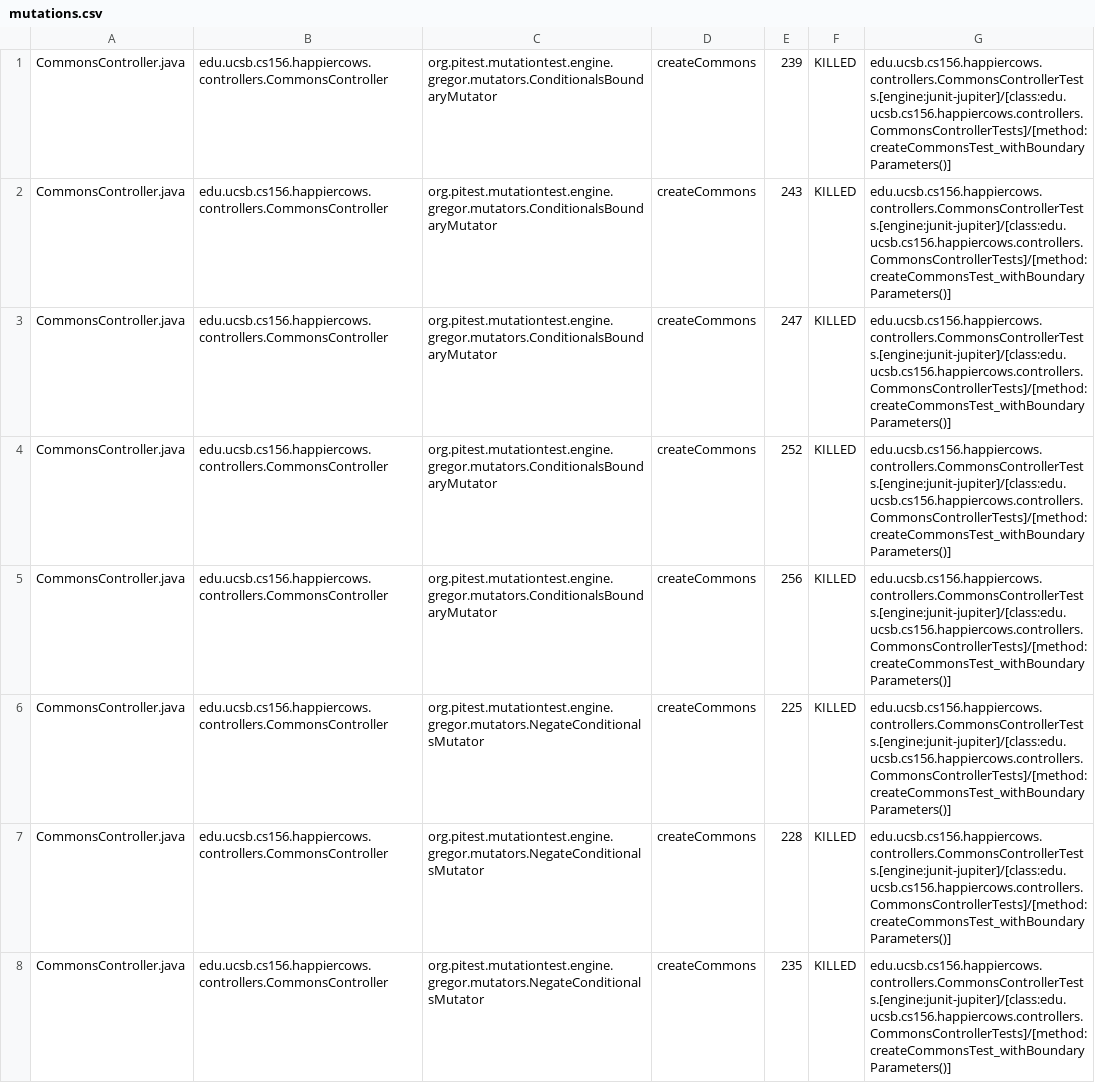
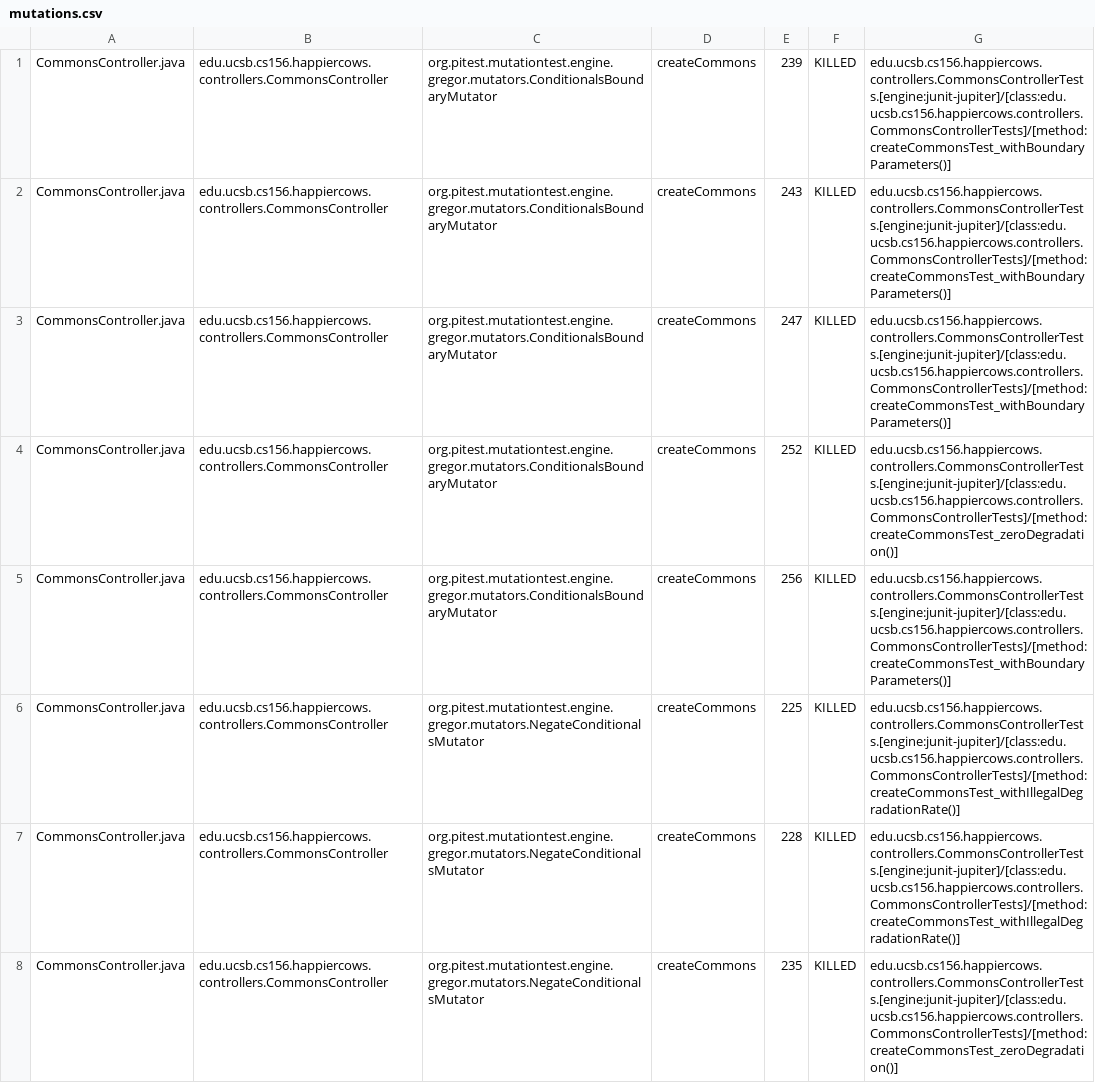
Before and after one commit to ucsb-cs156-f24/proj-happycows-f24-12, a CSV file: prs/36/pitest/mutations.csv, drawn as a sheet; only a part is shown; the diff covers the shown part only.

Commit message:
Deploying to gh-pages from @ ucsb-cs156-f24/proj-happycows-f24-12@51182f04e20412b60569b095969e123a132c452f 🚀

```diff
--- a/prs/36/pitest/mutations.csv
+++ b/prs/36/pitest/mutations.csv
@@ -3,6 +3,6 @@ CommonsController.java,edu.ucsb.cs156.happiercows.controllers.CommonsController,
 CommonsController.java,edu.ucsb.cs156.happiercows.controllers.CommonsController,org.pitest.mutationtest.engine.gregor.mutators.ConditionalsBoundaryMutator,createCommons,247,KILLED,edu.ucsb.cs156.happiercows.controllers.CommonsControllerTests.[engine:junit-jupiter]/[class:edu.ucsb.cs156.happiercows.controllers.CommonsControllerTests]/[method:createCommonsTest_withBoundaryParameters()]
-CommonsController.java,edu.ucsb.cs156.happiercows.controllers.CommonsController,org.pitest.mutationtest.engine.gregor.mutators.ConditionalsBoundaryMutator,createCommons,252,KILLED,edu.ucsb.cs156.happiercows.controllers.CommonsControllerTests.[engine:junit-jupiter]/[class:edu.ucsb.cs156.happiercows.controllers.CommonsControllerTests]/[method:createCommonsTest_withBoundaryParameters()]
+CommonsController.java,edu.ucsb.cs156.happiercows.controllers.CommonsController,org.pitest.mutationtest.engine.gregor.mutators.ConditionalsBoundaryMutator,createCommons,252,KILLED,edu.ucsb.cs156.happiercows.controllers.CommonsControllerTests.[engine:junit-jupiter]/[class:edu.ucsb.cs156.happiercows.controllers.CommonsControllerTests]/[method:createCommonsTest_zeroDegradation()]
 CommonsController.java,edu.ucsb.cs156.happiercows.controllers.CommonsController,org.pitest.mutationtest.engine.gregor.mutators.ConditionalsBoundaryMutator,createCommons,256,KILLED,edu.ucsb.cs156.happiercows.controllers.CommonsControllerTests.[engine:junit-jupiter]/[class:edu.ucsb.cs156.happiercows.controllers.CommonsControllerTests]/[method:createCommonsTest_withBoundaryParameters()]
-CommonsController.java,edu.ucsb.cs156.happiercows.controllers.CommonsController,org.pitest.mutationtest.engine.gregor.mutators.NegateConditionalsMutator,createCommons,225,KILLED,edu.ucsb.cs156.happiercows.controllers.CommonsControllerTests.[engine:junit-jupiter]/[class:edu.ucsb.cs156.happiercows.controllers.CommonsControllerTests]/[method:createCommonsTest_withBoundaryParameters()]
-CommonsController.java,edu.ucsb.cs156.happiercows.controllers.CommonsController,org.pitest.mutationtest.engine.gregor.mutators.NegateConditionalsMutator,createCommons,228,KILLED,edu.ucsb.cs156.happiercows.controllers.CommonsControllerTests.[engine:junit-jupiter]/[class:edu.ucsb.cs156.happiercows.controllers.CommonsControllerTests]/[method:createCommonsTest_withBoundaryParameters()]
-CommonsController.java,edu.ucsb.cs156.happiercows.controllers.CommonsController,org.pitest.mutationtest.engine.gregor.mutators.NegateConditionalsMutator,createCommons,235,KILLED,edu.ucsb.cs156.happiercows.controllers.CommonsControllerTests.[engine:junit-jupiter]/[class:edu.ucsb.cs156.happiercows.controllers.CommonsControllerTests]/[method:createCommonsTest_withBoundaryParameters()]
+CommonsController.java,edu.ucsb.cs156.happiercows.controllers.CommonsController,org.pitest.mutationtest.engine.gregor.mutators.NegateConditionalsMutator,createCommons,225,KILLED,edu.ucsb.cs156.happiercows.controllers.CommonsControllerTests.[engine:junit-jupiter]/[class:edu.ucsb.cs156.happiercows.controllers.CommonsControllerTests]/[method:createCommonsTest_withIllegalDegradationRate()]
+CommonsController.java,edu.ucsb.cs156.happiercows.controllers.CommonsController,org.pitest.mutationtest.engine.gregor.mutators.NegateConditionalsMutator,createCommons,228,KILLED,edu.ucsb.cs156.happiercows.controllers.CommonsControllerTests.[engine:junit-jupiter]/[class:edu.ucsb.cs156.happiercows.controllers.CommonsControllerTests]/[method:createCommonsTest_withIllegalDegradationRate()]
+CommonsController.java,edu.ucsb.cs156.happiercows.controllers.CommonsController,org.pitest.mutationtest.engine.gregor.mutators.NegateConditionalsMutator,createCommons,235,KILLED,edu.ucsb.cs156.happiercows.controllers.CommonsControllerTests.[engine:junit-jupiter]/[class:edu.ucsb.cs156.happiercows.controllers.CommonsControllerTests]/[method:createCommonsTest_zeroDegradation()]
```
Also changed, not shown: 1 added row, 1 removed row and 39 edited cells elsewhere in this file, 49 other files.
